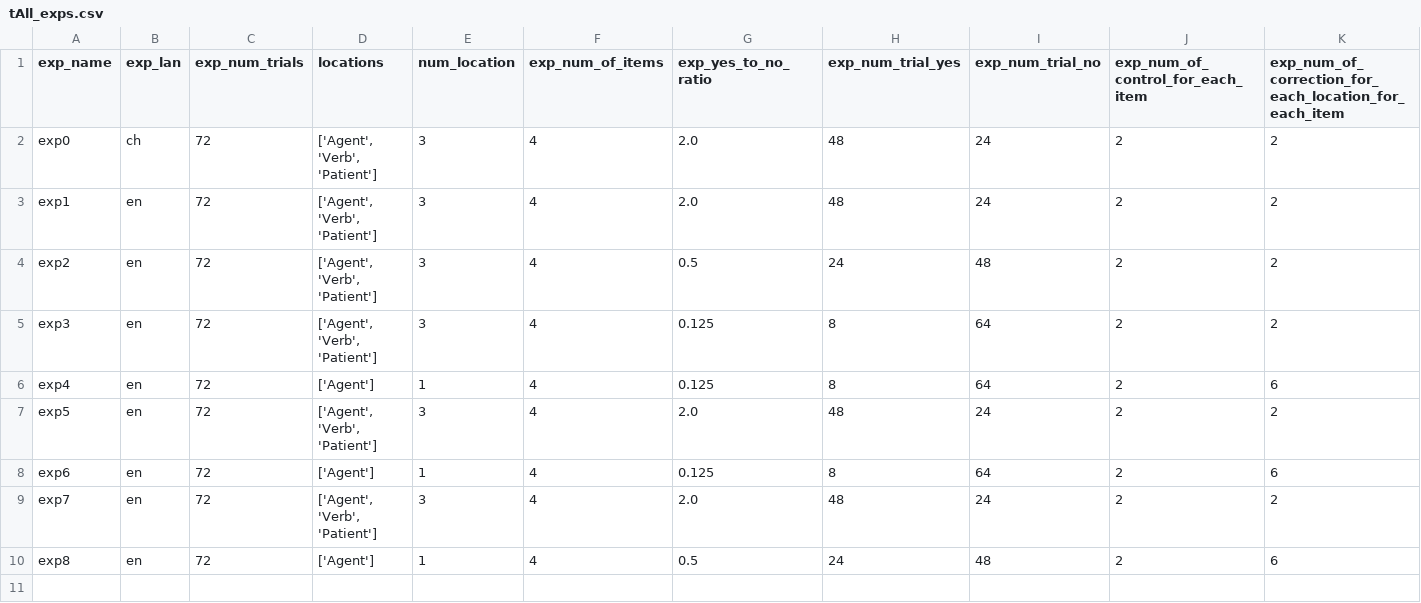
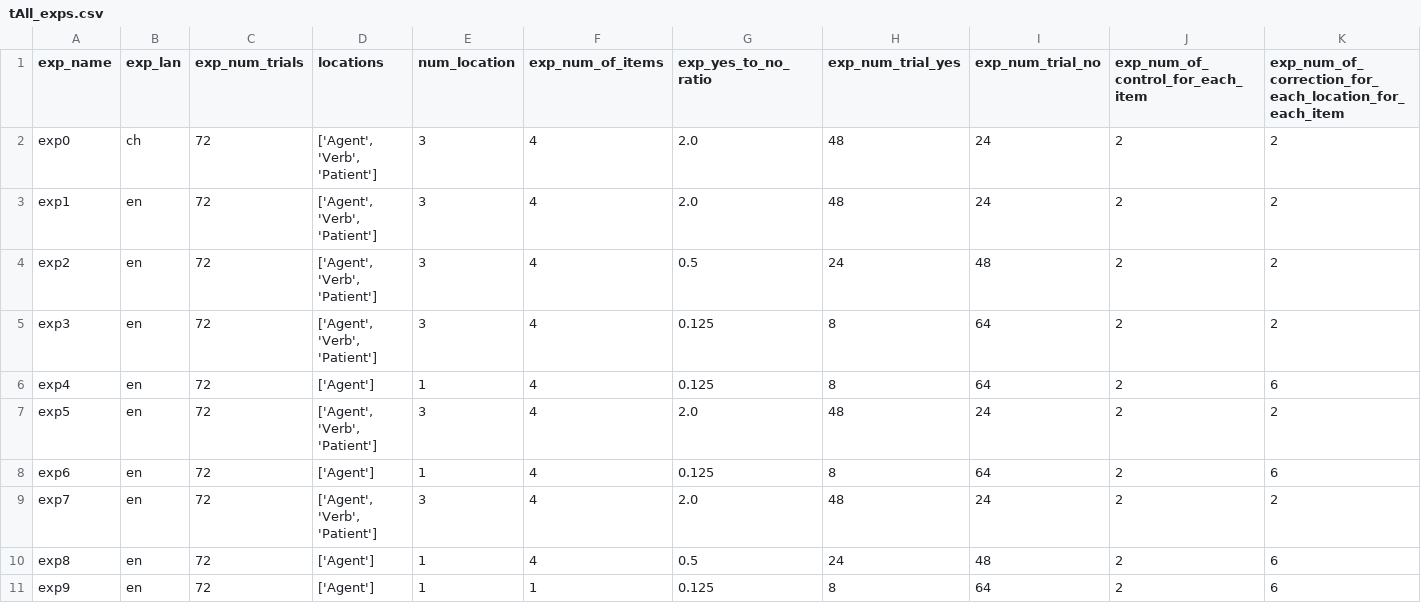
Before and after one commit to Xinzhu-Fang/prosody_study_exp, a CSV file: tAll_exps.csv, drawn as a sheet; only a part is shown; rows hold the shown columns only; the diff names each change by its address in the sheet, - before the commit and + after, or states it on an @@ line.

```diff
--- a/tAll_exps.csv
+++ b/tAll_exps.csv
+row 11: exp9 | en | 72 | ['Agent'] | 1 | 1 | 0.125 | 8 | 64 | 2 | 6
```
Also changed, not shown: 5 other files.
